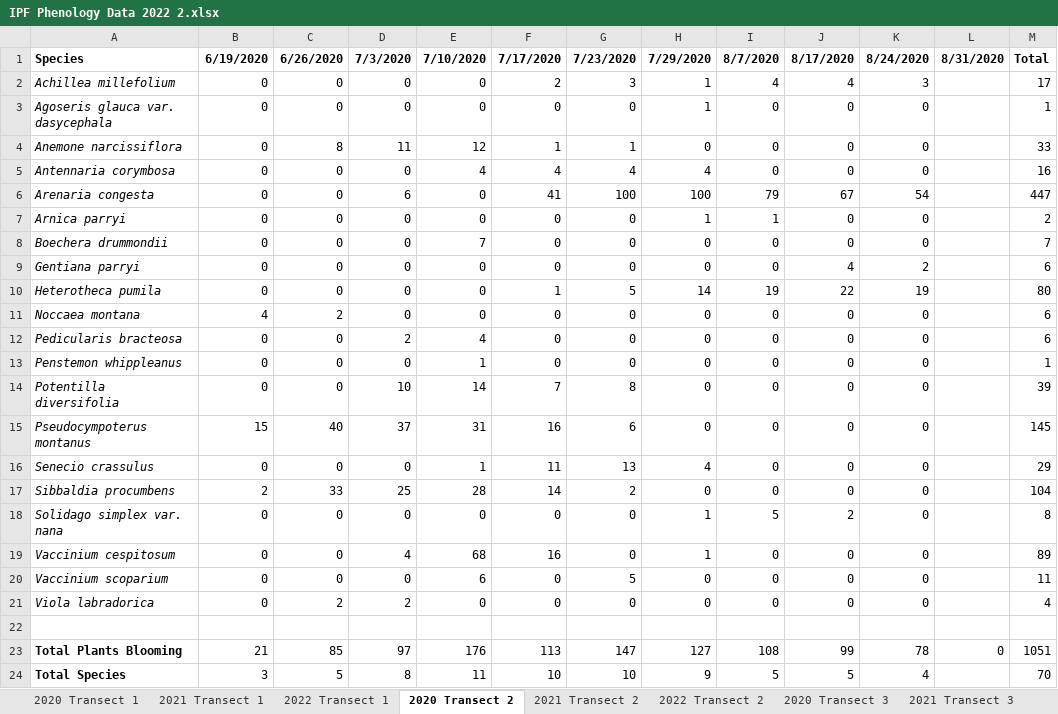
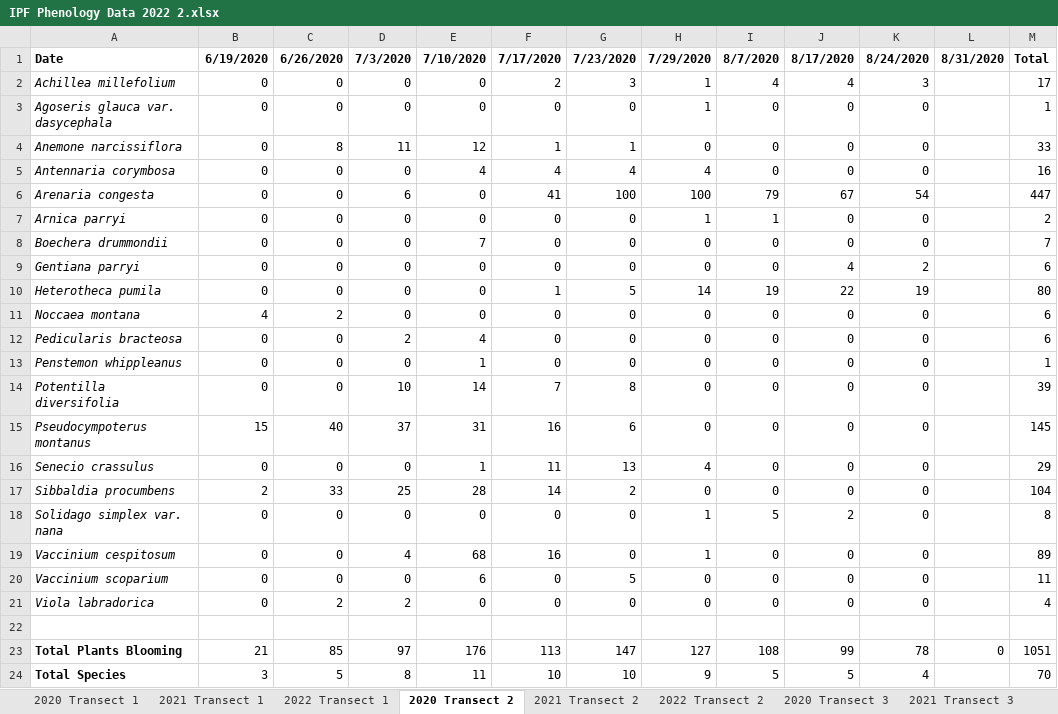
Before and after one commit to emaynard10/Phenology-Analysis, an Excel workbook: Data Resources/IPF Phenology Data 2022 2.xlsx, sheet 2020 Transect 2, drawn as a sheet; values as stored, in another font and other column widths than the file's, no borders; the diff names each change by its address in the sheet, - before the commit and + after, or states it on an @@ line.

```diff
--- a/Data Resources/IPF Phenology Data 2022 2.xlsx (sheet 2020 Transect 2)
+++ b/Data Resources/IPF Phenology Data 2022 2.xlsx (sheet 2020 Transect 2)
-A1: Species
+A1: Date
```
Also changed, not shown: sheet 2022 Transect 4, sheet 2022 Transect 3, sheet 2022 Transect 2, sheet 2022 Transect 1, sheet 2021 Transect 2, sheet 2020 Transect 3, formulas that keep their value.
